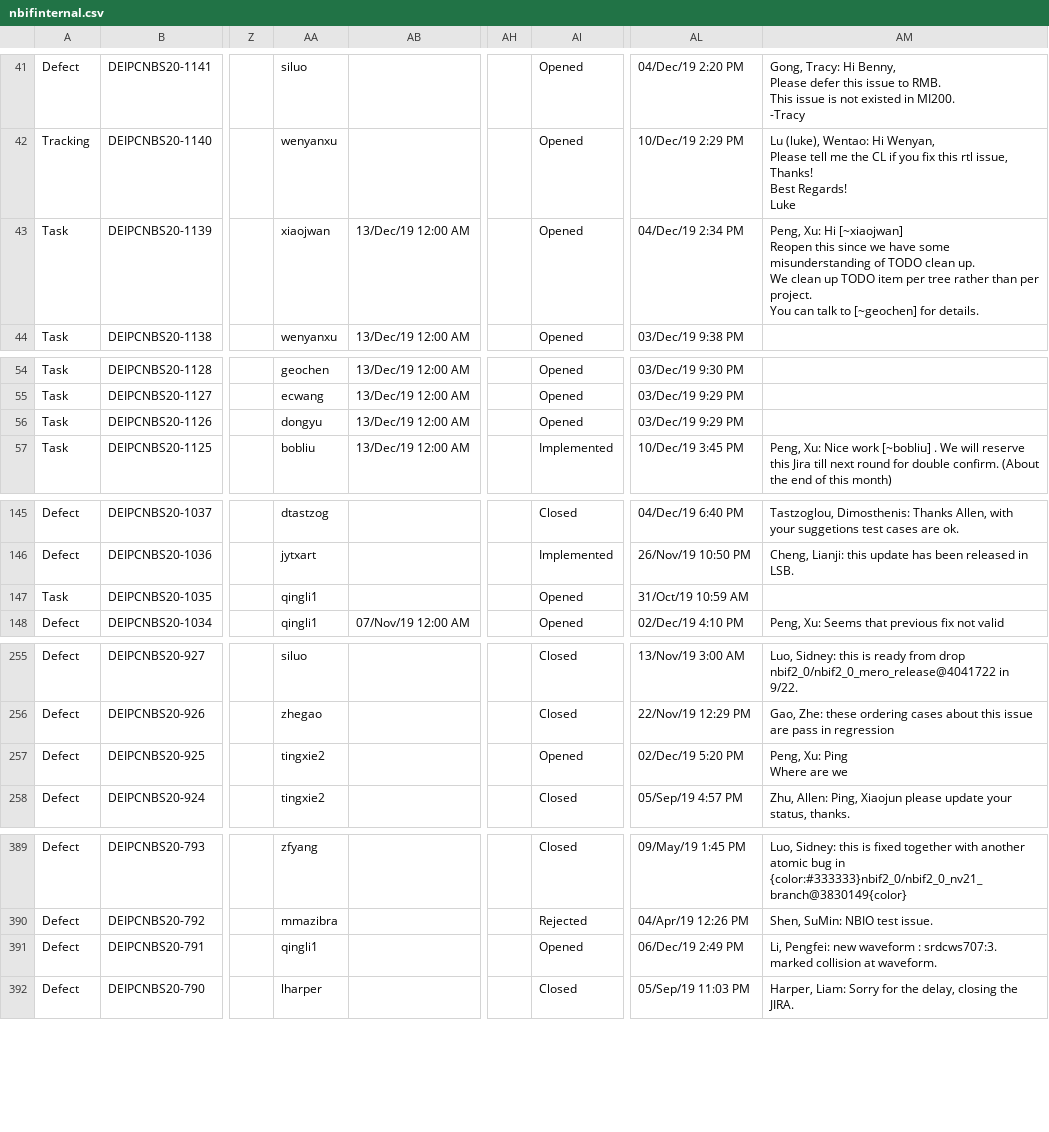
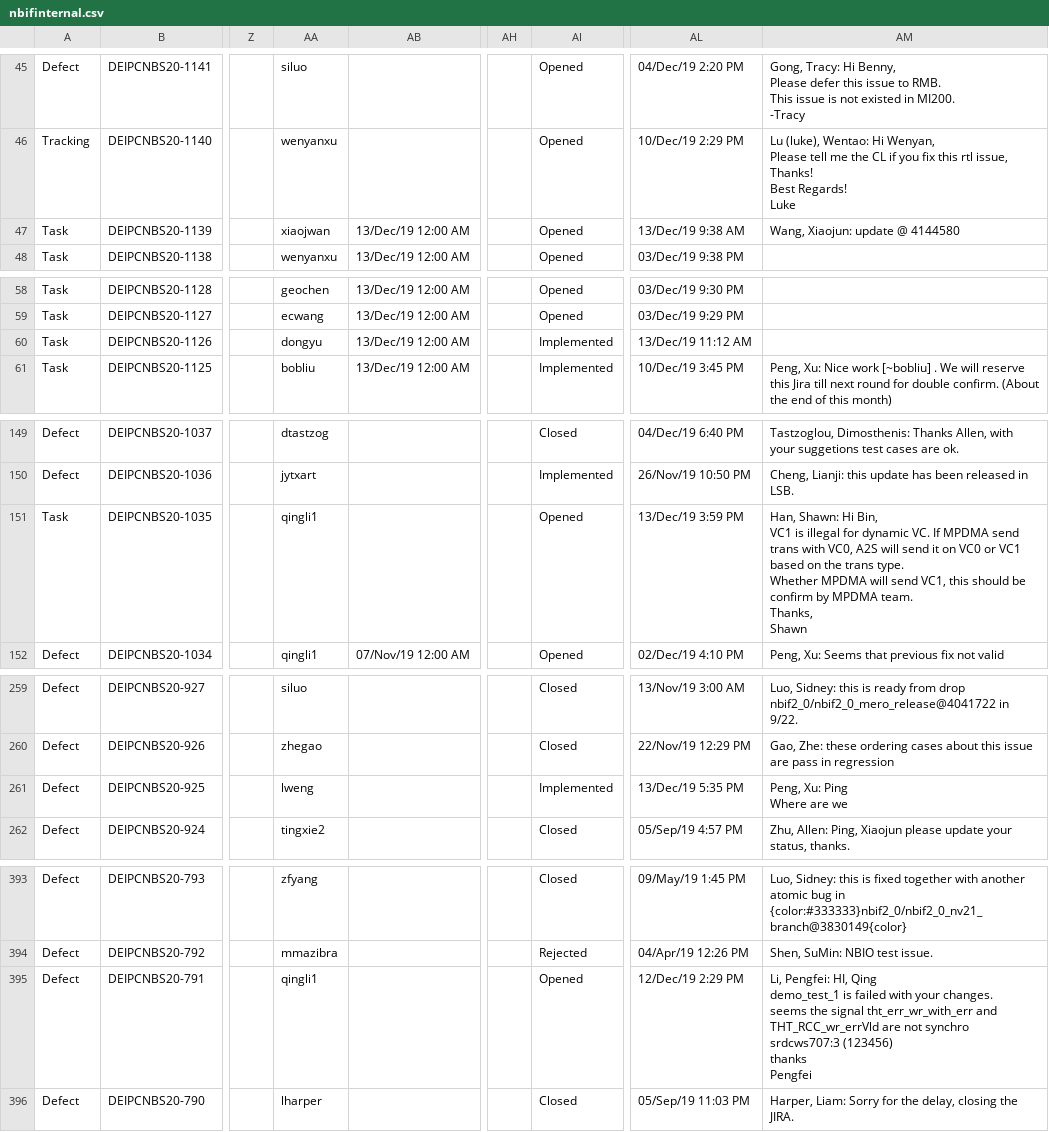
Before and after one commit to pengxu1983/amdnbif, a CSV file: nbif3.0/meta/nbifinternal.csv, drawn as a sheet; only a part is shown, gaps mark what is left out; addresses are those after the commit; ↵ is a line break in a cell; the diff covers the shown part only; the diff names each change by its address in the sheet, - before the commit and + after, or states it on an @@ line.

```diff
--- a/nbif3.0/meta/nbifinternal.csv
+++ b/nbif3.0/meta/nbifinternal.csv
-AL47: 04/Dec/19 2:34 PM
+AL47: 13/Dec/19 9:38 AM
-AM47: Peng, Xu: Hi [~xiaojwan] ↵ Reopen this since we have some misunderstanding of TODO clean up. ↵ We clean up TODO item per tree rather than per project. ↵ You can talk to [~geochen] for details.
+AM47: Wang, Xiaojun: update @ 4144580
-AI60: Opened
+AI60: Implemented
-AL60: 03/Dec/19 9:29 PM
+AL60: 13/Dec/19 11:12 AM
-AL151: 31/Oct/19 10:59 AM
+AL151: 13/Dec/19 3:59 PM
-AM151: (empty)
+AM151: Han, Shawn: Hi Bin, ↵ VC1 is illegal for dynamic VC. If MPDMA send trans with VC0, A2S will send it on VC0 or VC1 based on the trans type. ↵ Whether MPDMA will send VC1, this should be confirm by MPDMA team. ↵ Thanks, ↵ Shawn
-AA261: tingxie2
+AA261: lweng
-AI261: Opened
+AI261: Implemented
-AL261: 02/Dec/19 5:20 PM
+AL261: 13/Dec/19 5:35 PM
-AL395: 06/Dec/19 2:49 PM
+AL395: 12/Dec/19 2:29 PM
-AM395: Li, Pengfei: new waveform : srdcws707:3. ↵ marked collision at waveform.
+AM395: Li, Pengfei: HI, Qing ↵ demo_test_1 is failed with your changes. ↵ seems the signal tht_err_wr_with_err and THT_RCC_wr_errVld are not synchro ↵ srdcws707:3 (123456) ↵ thanks ↵ Pengfei
```
Also changed, not shown: 4 added rows and 59 edited cells elsewhere in this file.
